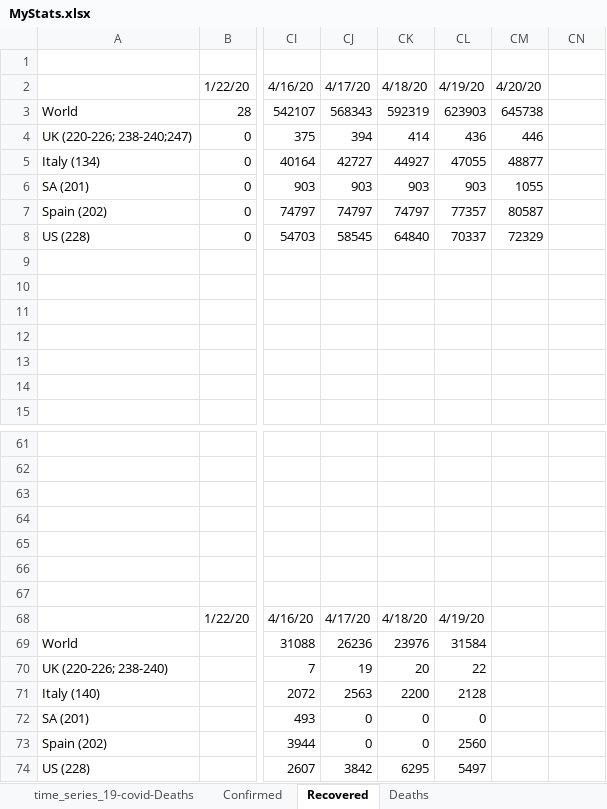
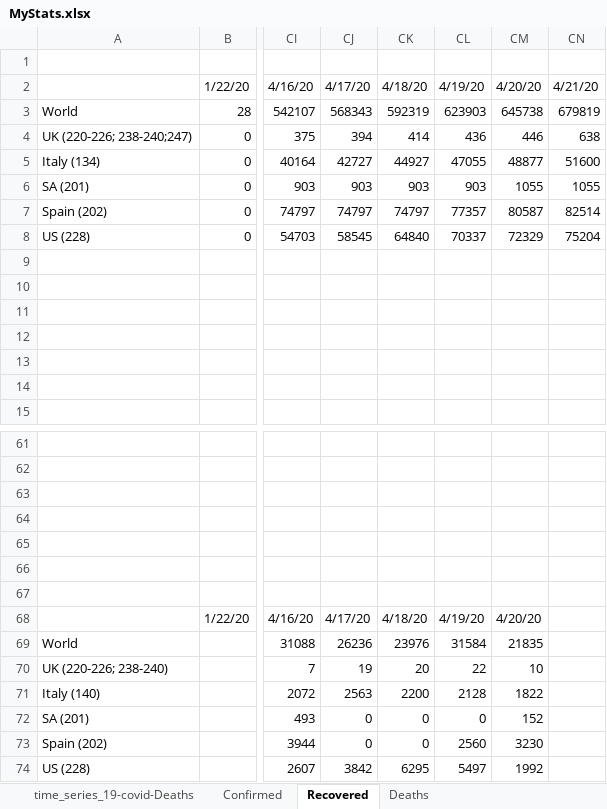
Before and after one commit to hotmailtestuser/COVID-19, an Excel workbook: csse_covid_19_data/csse_covid_19_time_series/MyStats.xlsx, sheet Recovered, drawn as a sheet; only a part is shown, gaps mark what is left out; values as stored, in another font and other column widths than the file's, no borders; charts and pictures not drawn; the diff names each change by its address in the sheet, - before the commit and + after, or states it on an @@ line.

```diff
--- a/csse_covid_19_data/csse_covid_19_time_series/MyStats.xlsx (sheet Recovered)
+++ b/csse_covid_19_data/csse_covid_19_time_series/MyStats.xlsx (sheet Recovered)
-CN2: (empty)
+CN2: 4/21/20
-CN3: (empty)
+CN3: 679819
-CN4: (empty)
+CN4: 638
-CN5: (empty)
+CN5: 51600
-CN6: (empty)
+CN6: 1055
-CN7: (empty)
+CN7: 82514
-CN8: (empty)
+CN8: 75204
-CM68: (empty)
+CM68: 4/20/20
-CM69: (empty)
+CM69: 21835
-CM70: (empty)
+CM70: 10
-CM71: (empty)
+CM71: 1822
-CM72: (empty)
+CM72: 152
-CM73: (empty)
+CM73: 3230
-CM74: (empty)
+CM74: 1992
```
Also changed, not shown: sheet % Case Fatality Rate, sheet % Death Rate (Known Outcomes), sheet Confirmed, sheet Deaths, sheet time_series_19-covid-Recovered, sheet time_series_19-covid-Deaths, 1 more sheet, charts or pictures.
